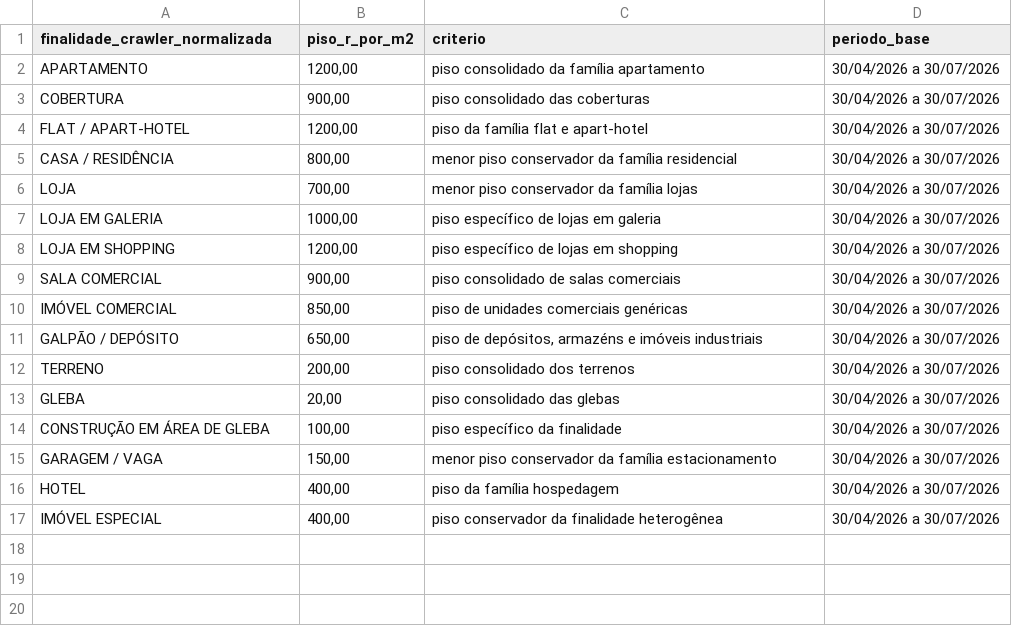
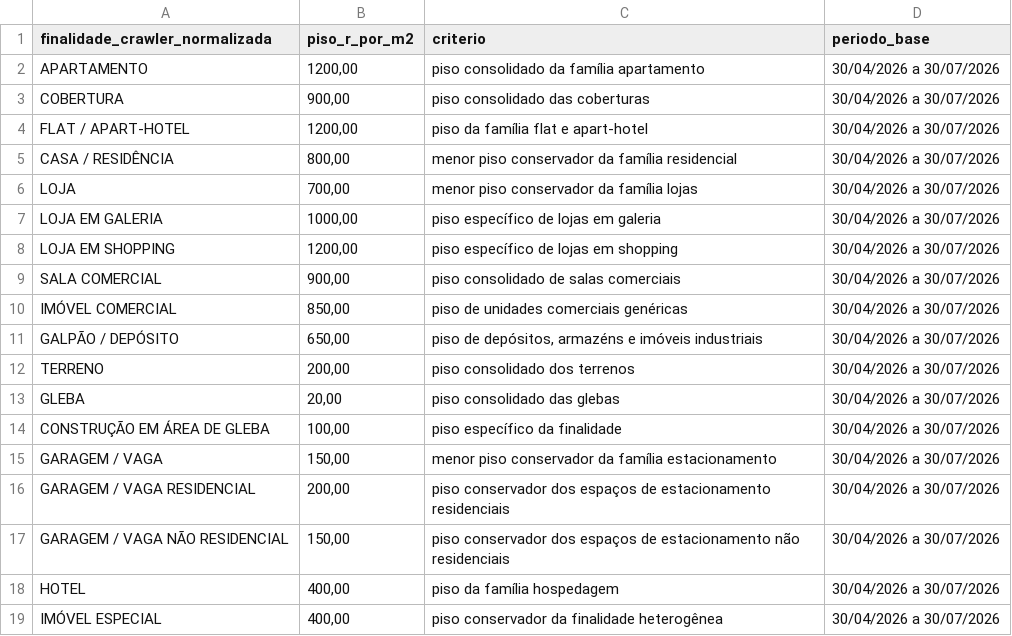
Before and after one commit to fschwartzer/estimador_knn_siri, a CSV file: pisos_finalidades_crawler.csv, drawn as a sheet; the diff names each change by its address in the sheet, - before the commit and + after, or states it on an @@ line.

```diff
--- a/pisos_finalidades_crawler.csv
+++ b/pisos_finalidades_crawler.csv
+row 16: GARAGEM / VAGA RESIDENCIAL | 200,00 | piso conservador dos espaços de estacionamento residenciais | 30/04/2026 a 30/07/2026
+row 17: GARAGEM / VAGA NÃO RESIDENCIAL | 150,00 | piso conservador dos espaços de estacionamento não residenciais | 30/04/2026 a 30/07/2026
```
Also changed, not shown: calibracao_parametros.csv, 7 other files.
